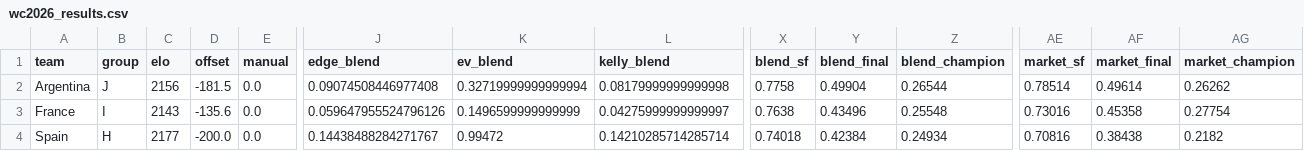
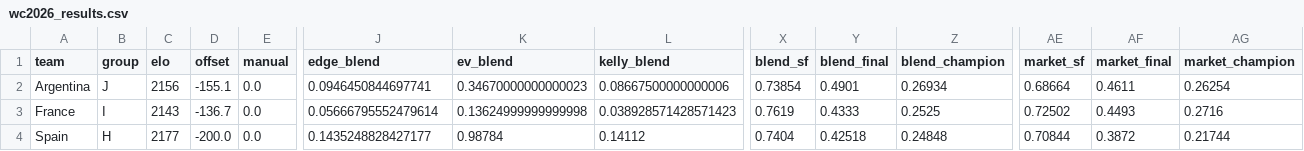
Before and after one commit to WildCamelHyperMedia/wc2026-model, a CSV file: wc2026_results.csv, drawn as a sheet; only a part is shown, gaps mark what is left out; the diff covers the shown part only; the diff names each change by its address in the sheet, - before the commit and + after, or states it on an @@ line.

```diff
--- a/wc2026_results.csv
+++ b/wc2026_results.csv
-D2 (offset): -181.5
+D2 (offset): -155.1
-J2 (edge_blend): 0.09074508446977408
+J2 (edge_blend): 0.0946450844697741
-K2 (ev_blend): 0.32719999999999994
+K2 (ev_blend): 0.34670000000000023
-L2 (kelly_blend): 0.08179999999999998
+L2 (kelly_blend): 0.08667500000000006
-X2 (blend_sf): 0.7758
+X2 (blend_sf): 0.73854
-Y2 (blend_final): 0.49904
+Y2 (blend_final): 0.4901
-Z2 (blend_champion): 0.26544
+Z2 (blend_champion): 0.26934
-AE2 (market_sf): 0.78514
+AE2 (market_sf): 0.68664
-AF2 (market_final): 0.49614
+AF2 (market_final): 0.4611
-AG2 (market_champion): 0.26262
+AG2 (market_champion): 0.26254
-D3 (offset): -135.6
+D3 (offset): -136.7
-J3 (edge_blend): 0.059647955524796126
+J3 (edge_blend): 0.05666795552479614
-K3 (ev_blend): 0.1496599999999999
+K3 (ev_blend): 0.13624999999999998
-L3 (kelly_blend): 0.04275999999999997
+L3 (kelly_blend): 0.038928571428571423
-X3 (blend_sf): 0.7638
+X3 (blend_sf): 0.7619
-Y3 (blend_final): 0.43496
+Y3 (blend_final): 0.4333
-Z3 (blend_champion): 0.25548
+Z3 (blend_champion): 0.2525
-AE3 (market_sf): 0.73016
+AE3 (market_sf): 0.72502
-AF3 (market_final): 0.45358
+AF3 (market_final): 0.4493
-AG3 (market_champion): 0.27754
+AG3 (market_champion): 0.2716
-J4 (edge_blend): 0.14438488284271767
+J4 (edge_blend): 0.1435248828427177
-K4 (ev_blend): 0.99472
+K4 (ev_blend): 0.98784
-L4 (kelly_blend): 0.14210285714285714
+L4 (kelly_blend): 0.14112
-X4 (blend_sf): 0.74018
+X4 (blend_sf): 0.7404
-Y4 (blend_final): 0.42384
+Y4 (blend_final): 0.42518
-Z4 (blend_champion): 0.24934
+Z4 (blend_champion): 0.24848
-AE4 (market_sf): 0.70816
+AE4 (market_sf): 0.70844
-AF4 (market_final): 0.38438
+AF4 (market_final): 0.3872
-AG4 (market_champion): 0.2182
+AG4 (market_champion): 0.21744
```
Also changed, not shown: 1 added row, 1 removed row and 37 edited cells elsewhere in this file, wc2026_matches.csv, 7 other files.
